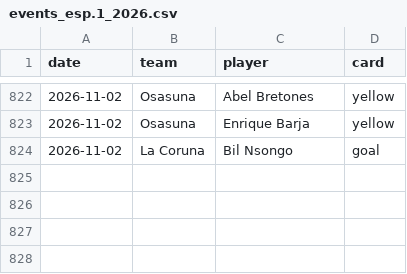
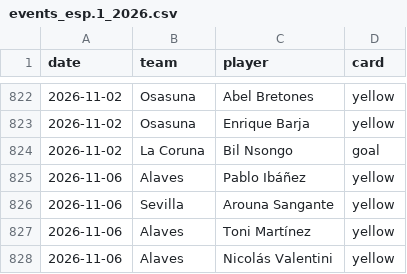
Before and after one commit to SergioMS02/laliga-predictor, a CSV file: data/raw/events_esp.1_2026.csv, drawn as a sheet; only a part is shown, gaps mark what is left out.

```diff
--- a/data/raw/events_esp.1_2026.csv
+++ b/data/raw/events_esp.1_2026.csv
@@ -824 +824,5 @@ date,team,player,card
 2026-11-02,La Coruna,Bil Nsongo,goal
+2026-11-06,Alaves,Pablo Ibáñez,yellow
+2026-11-06,Sevilla,Arouna Sangante,yellow
+2026-11-06,Alaves,Toni Martínez,yellow
+2026-11-06,Alaves,Nicolás Valentini,yellow
```
Also changed, not shown: data/processed/odds_snapshots.csv, predictions/bets.csv, 21 other files.
